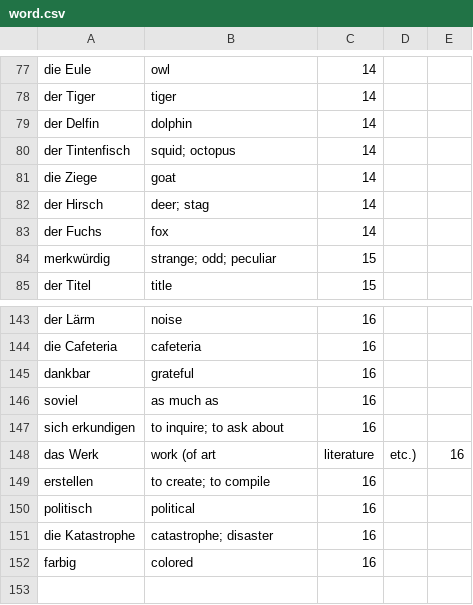
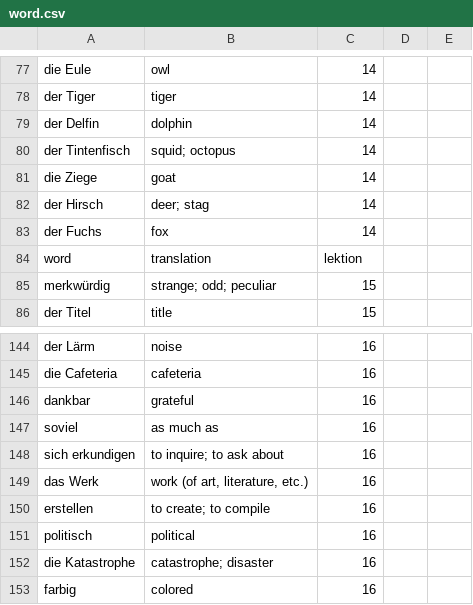
Before and after one commit to Samantha2503/Deutsch, a CSV file: Deutsch/word.csv, drawn as a sheet; only a part is shown, gaps mark what is left out; addresses are those after the commit; the diff names each change by its address in the sheet, - before the commit and + after, or states it on an @@ line.

Commit message:
Update word.csv

```diff
--- a/Deutsch/word.csv
+++ b/Deutsch/word.csv
+row 84: word | translation | lektion
-B149: work (of art
+B149: work (of art, literature, etc.)
-C149: literature
+C149: 16
-D149: etc.)
+D149: (empty)
-E149: 16
+E149: (empty)
```
